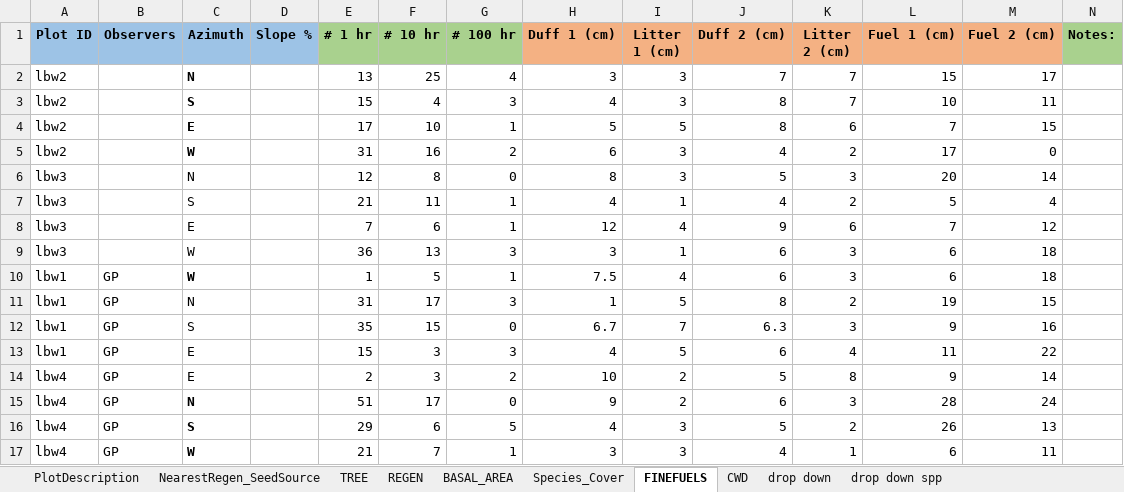
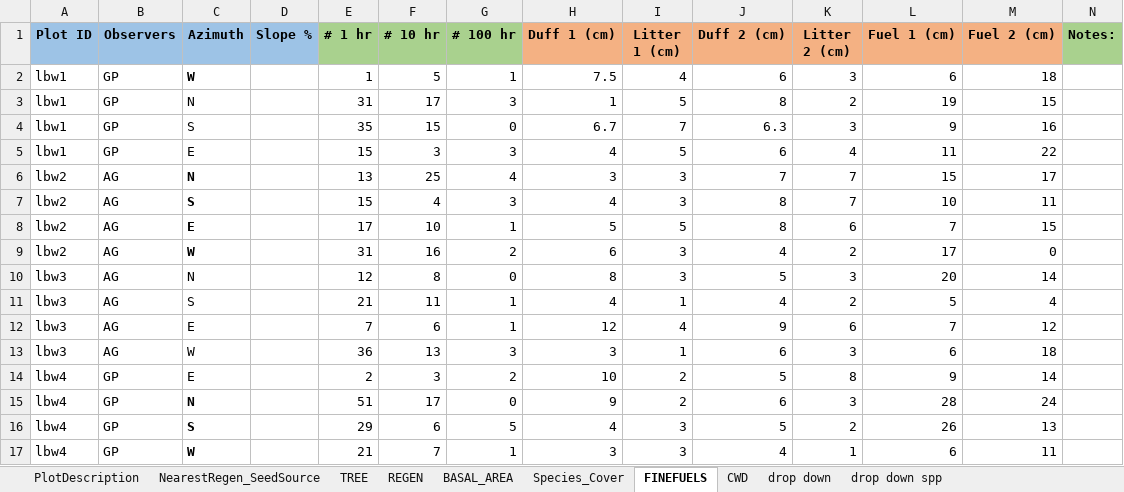
Before and after one commit to agrupenhoff/RX_Fire_Monitoring, an Excel workbook: HolyGrail/data/raw/RAW_data_ALL/All_raw/LBW_prefire_combined.xlsx, sheet FINEFUELS, drawn as a sheet; only a part is shown; values as stored, in another font and other column widths than the file's, no borders; removed rows and columns are numbered as before the commit, all else as after; the diff names each change by its address in the sheet, - before the commit and + after, or states it on an @@ line.

```diff
--- a/HolyGrail/data/raw/RAW_data_ALL/All_raw/LBW_prefire_combined.xlsx (sheet FINEFUELS)
+++ b/HolyGrail/data/raw/RAW_data_ALL/All_raw/LBW_prefire_combined.xlsx (sheet FINEFUELS)
-row 2: lbw2 |  | N |  | 13 | 25 | 4 | 3 | 3 | 7 | 7 | 15 | 17
-row 3: lbw2 |  | S |  | 15 | 4 | 3 | 4 | 3 | 8 | 7 | 10 | 11
-row 4: lbw2 |  | E |  | 17 | 10 | 1 | 5 | 5 | 8 | 6 | 7 | 15
-row 5: lbw2 |  | W |  | 31 | 16 | 2 | 6 | 3 | 4 | 2 | 17 | 0
-row 6: lbw3 |  | N |  | 12 | 8 | 0 | 8 | 3 | 5 | 3 | 20 | 14
-row 7: lbw3 |  | S |  | 21 | 11 | 1 | 4 | 1 | 4 | 2 | 5 | 4
-row 8: lbw3 |  | E |  | 7 | 6 | 1 | 12 | 4 | 9 | 6 | 7 | 12
-row 9: lbw3 |  | W |  | 36 | 13 | 3 | 3 | 1 | 6 | 3 | 6 | 18
+row 6: lbw2 | AG | N |  | 13 | 25 | 4 | 3 | 3 | 7 | 7 | 15 | 17
+row 7: lbw2 | AG | S |  | 15 | 4 | 3 | 4 | 3 | 8 | 7 | 10 | 11
+row 8: lbw2 | AG | E |  | 17 | 10 | 1 | 5 | 5 | 8 | 6 | 7 | 15
+row 9: lbw2 | AG | W |  | 31 | 16 | 2 | 6 | 3 | 4 | 2 | 17 | 0
+row 10: lbw3 | AG | N |  | 12 | 8 | 0 | 8 | 3 | 5 | 3 | 20 | 14
+row 11: lbw3 | AG | S |  | 21 | 11 | 1 | 4 | 1 | 4 | 2 | 5 | 4
+row 12: lbw3 | AG | E |  | 7 | 6 | 1 | 12 | 4 | 9 | 6 | 7 | 12
+row 13: lbw3 | AG | W |  | 36 | 13 | 3 | 3 | 1 | 6 | 3 | 6 | 18
```
Also changed, not shown: HolyGrail/data/raw/RAW_data_ALL/All_raw/Downieville_2020_combined.xlsx, HolyGrail/data/raw/RAW_data_ALL/All_raw/FrenchMeadows_2020_combined.xlsx, 27 other files.
